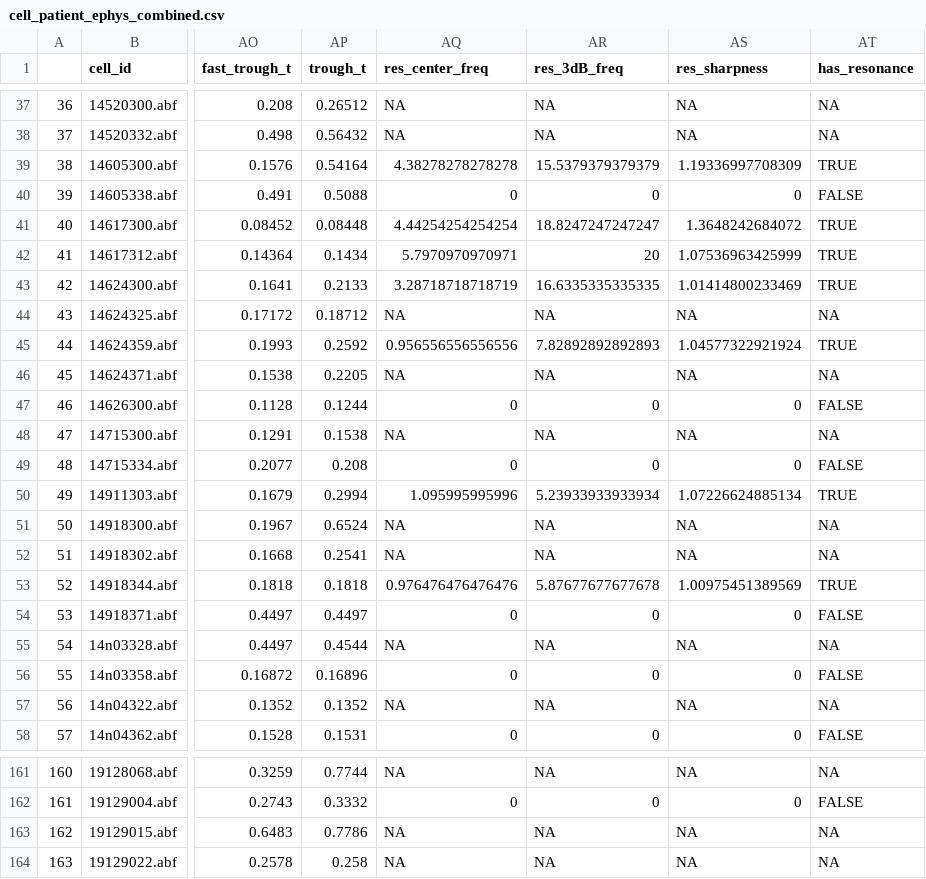
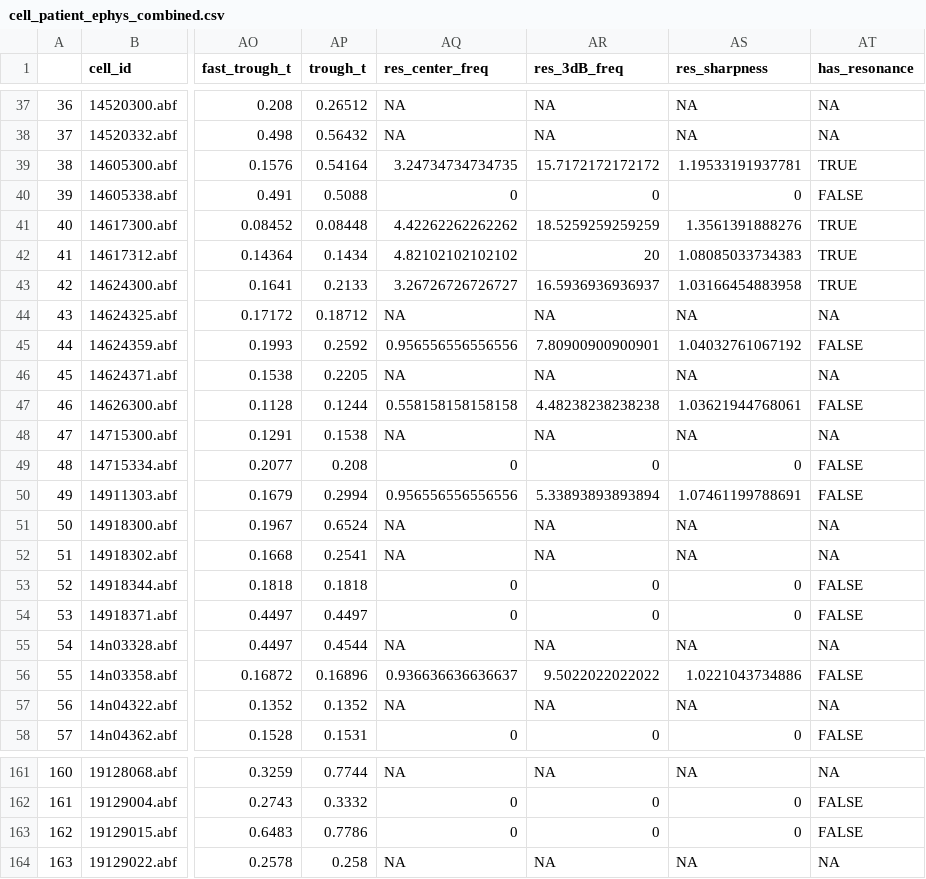
Before and after one commit to stripathy/valiante_ih, a CSV file: summary_tables/cell_patient_ephys_combined.csv, drawn as a sheet; only a part is shown, gaps mark what is left out; the diff covers the shown part only; the diff names each change by its address in the sheet, - before the commit and + after, or states it on an @@ line.

```diff
--- a/summary_tables/cell_patient_ephys_combined.csv
+++ b/summary_tables/cell_patient_ephys_combined.csv
-AQ39 (res_center_freq): 4.38278278278278
+AQ39 (res_center_freq): 3.24734734734735
-AR39 (res_3dB_freq): 15.5379379379379
+AR39 (res_3dB_freq): 15.7172172172172
-AS39 (res_sharpness): 1.19336997708309
+AS39 (res_sharpness): 1.19533191937781
-AQ41 (res_center_freq): 4.44254254254254
+AQ41 (res_center_freq): 4.42262262262262
-AR41 (res_3dB_freq): 18.8247247247247
+AR41 (res_3dB_freq): 18.5259259259259
-AS41 (res_sharpness): 1.3648242684072
+AS41 (res_sharpness): 1.3561391888276
-AQ42 (res_center_freq): 5.7970970970971
+AQ42 (res_center_freq): 4.82102102102102
-AS42 (res_sharpness): 1.07536963425999
+AS42 (res_sharpness): 1.08085033734383
-AQ43 (res_center_freq): 3.28718718718719
+AQ43 (res_center_freq): 3.26726726726727
-AR43 (res_3dB_freq): 16.6335335335335
+AR43 (res_3dB_freq): 16.5936936936937
-AS43 (res_sharpness): 1.01414800233469
+AS43 (res_sharpness): 1.03166454883958
-AR45 (res_3dB_freq): 7.82892892892893
+AR45 (res_3dB_freq): 7.80900900900901
-AS45 (res_sharpness): 1.04577322921924
+AS45 (res_sharpness): 1.04032761067192
-AT45 (has_resonance): TRUE
+AT45 (has_resonance): FALSE
-AQ47 (res_center_freq): 0
+AQ47 (res_center_freq): 0.558158158158158
-AR47 (res_3dB_freq): 0
+AR47 (res_3dB_freq): 4.48238238238238
-AS47 (res_sharpness): 0
+AS47 (res_sharpness): 1.03621944768061
-AQ50 (res_center_freq): 1.095995995996
+AQ50 (res_center_freq): 0.956556556556556
-AR50 (res_3dB_freq): 5.23933933933934
+AR50 (res_3dB_freq): 5.33893893893894
-AS50 (res_sharpness): 1.07226624885134
+AS50 (res_sharpness): 1.07461199788691
-AT50 (has_resonance): TRUE
+AT50 (has_resonance): FALSE
-AQ53 (res_center_freq): 0.976476476476476
+AQ53 (res_center_freq): 0
-AR53 (res_3dB_freq): 5.87677677677678
+AR53 (res_3dB_freq): 0
-AS53 (res_sharpness): 1.00975451389569
+AS53 (res_sharpness): 0
-AT53 (has_resonance): TRUE
+AT53 (has_resonance): FALSE
-AQ56 (res_center_freq): 0
+AQ56 (res_center_freq): 0.936636636636637
-AR56 (res_3dB_freq): 0
+AR56 (res_3dB_freq): 9.5022022022022
-AS56 (res_sharpness): 0
+AS56 (res_sharpness): 1.0221043734886
-AQ163 (res_center_freq): NA
+AQ163 (res_center_freq): 0
-AR163 (res_3dB_freq): NA
+AR163 (res_3dB_freq): 0
-AS163 (res_sharpness): NA
+AS163 (res_sharpness): 0
-AT163 (has_resonance): NA
+AT163 (has_resonance): FALSE
```
Also changed, not shown: 98 edited cells elsewhere in this file, summary_tables/zap_data_final_summarized.csv.
